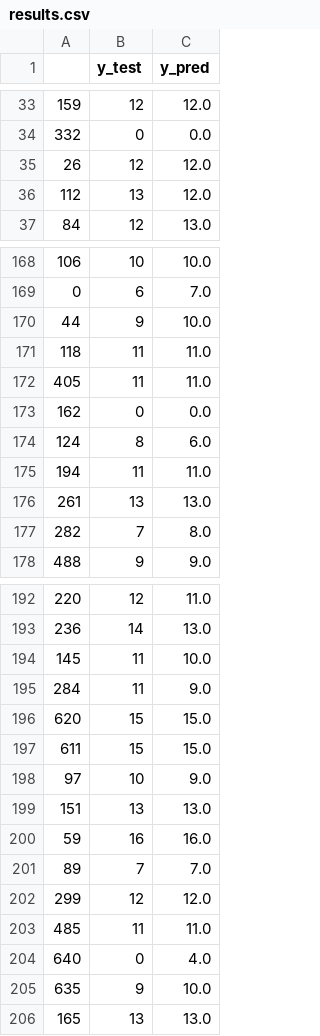
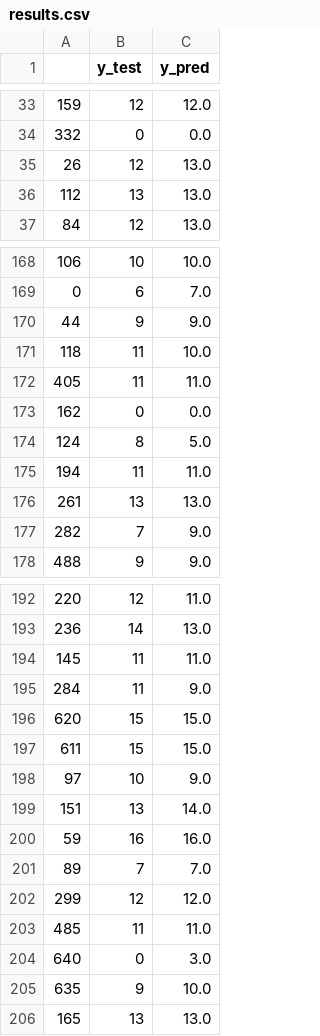
Before and after one commit to YuvalSchwartz/XGBoostStudentGradePrediction, a CSV file: results.csv, drawn as a sheet; only a part is shown, gaps mark what is left out; the diff covers the shown part only.

```diff
--- a/results.csv
+++ b/results.csv
@@ -34,4 +34,4 @@
 332,0,0.0
-26,12,12.0
-112,13,12.0
+26,12,13.0
+112,13,13.0
 84,12,13.0
@@ -169,10 +169,10 @@
 0,6,7.0
-44,9,10.0
-118,11,11.0
+44,9,9.0
+118,11,10.0
 405,11,11.0
 162,0,0.0
-124,8,6.0
+124,8,5.0
 194,11,11.0
 261,13,13.0
-282,7,8.0
+282,7,9.0
 488,9,9.0
@@ -193,3 +193,3 @@
 236,14,13.0
-145,11,10.0
+145,11,11.0
 284,11,9.0
@@ -198,3 +198,3 @@
 97,10,9.0
-151,13,13.0
+151,13,14.0
 59,16,16.0
@@ -203,3 +203,3 @@
 485,11,11.0
-640,0,4.0
+640,0,3.0
 635,9,10.0
```
Also changed, not shown: 12 edited cells elsewhere in this file, 3 other files.
